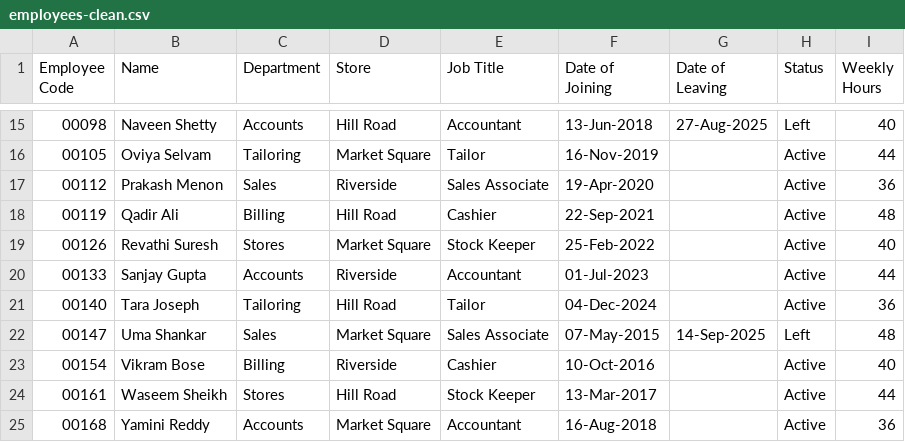
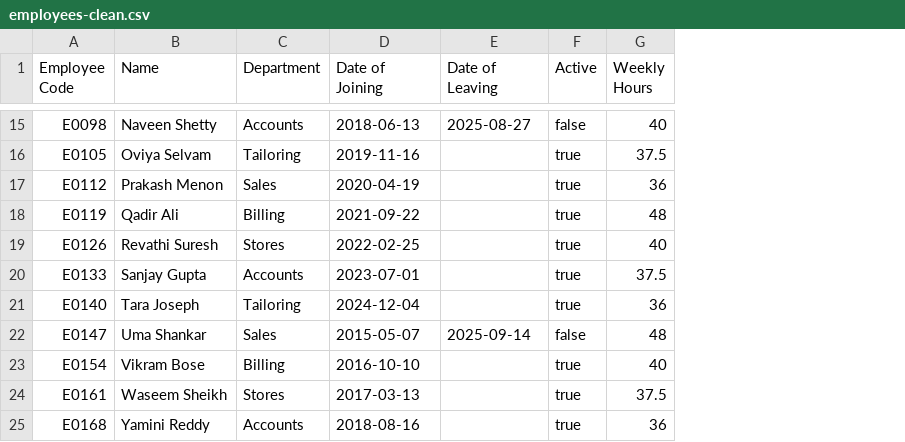
Before and after one commit to siraj-samsudeen/featherbase, a CSV file: samples/employees/employees-clean.csv, drawn as a sheet; only a part is shown, gaps mark what is left out; removed rows and columns are numbered as before the commit, all else as after; the diff covers the shown part only; the diff names each change by its address in the sheet, - before the commit and + after, or states it on an @@ line.

```diff
--- a/samples/employees/employees-clean.csv
+++ b/samples/employees/employees-clean.csv
-column D (Store), row 15: Hill Road; rows 17-19: Riverside | Hill Road | Market Square; rows 21-23: Hill Road | Market Square | Riverside; row 25: Market Square
-column E (Job Title), row 15: Accountant; rows 17-19: Sales Associate | Cashier | Stock Keeper; rows 21-23: Tailor | Sales Associate | Cashier; row 25: Accountant
-column H (Status), row 15: Left; rows 17-19: all Active; rows 21-23: Active | Left | Active; row 25: Active
+column F (Active), row 15: false; rows 17-19: all true; rows 21-23: true | false | true; row 25: true
-A15 (Employee Code): 00098
+A15 (Employee Code): E0098
-D15 (Date of Joining): 13-Jun-2018
+D15 (Date of Joining): 2018-06-13
-E15 (Date of Leaving): 27-Aug-2025
+E15 (Date of Leaving): 2025-08-27
-row 16: 00105 | Oviya Selvam | Tailoring | Market Square | Tailor | 16-Nov-2019 |  | Active | 44
+row 16: E0105 | Oviya Selvam | Tailoring | 2019-11-16 |  | true | 37.5
-A17 (Employee Code): 00112
+A17 (Employee Code): E0112
-D17 (Date of Joining): 19-Apr-2020
+D17 (Date of Joining): 2020-04-19
-A18 (Employee Code): 00119
+A18 (Employee Code): E0119
-D18 (Date of Joining): 22-Sep-2021
+D18 (Date of Joining): 2021-09-22
-A19 (Employee Code): 00126
+A19 (Employee Code): E0126
-D19 (Date of Joining): 25-Feb-2022
+D19 (Date of Joining): 2022-02-25
-row 20: 00133 | Sanjay Gupta | Accounts | Riverside | Accountant | 01-Jul-2023 |  | Active | 44
+row 20: E0133 | Sanjay Gupta | Accounts | 2023-07-01 |  | true | 37.5
-A21 (Employee Code): 00140
+A21 (Employee Code): E0140
-D21 (Date of Joining): 04-Dec-2024
+D21 (Date of Joining): 2024-12-04
-A22 (Employee Code): 00147
+A22 (Employee Code): E0147
-D22 (Date of Joining): 07-May-2015
+D22 (Date of Joining): 2015-05-07
-E22 (Date of Leaving): 14-Sep-2025
+E22 (Date of Leaving): 2025-09-14
-A23 (Employee Code): 00154
+A23 (Employee Code): E0154
-D23 (Date of Joining): 10-Oct-2016
+D23 (Date of Joining): 2016-10-10
-row 24: 00161 | Waseem Sheikh | Stores | Hill Road | Stock Keeper | 13-Mar-2017 |  | Active | 44
+row 24: E0161 | Waseem Sheikh | Stores | 2017-03-13 |  | true | 37.5
-A25 (Employee Code): 00168
+A25 (Employee Code): E0168
-D25 (Date of Joining): 16-Aug-2018
+D25 (Date of Joining): 2018-08-16
```
Also changed, not shown: 3 added rows, 3 removed rows and 21 edited cells elsewhere in this file, samples/employees/employees-clean-v2.csv, samples/employees/employees-messy.csv, 1 other file.
